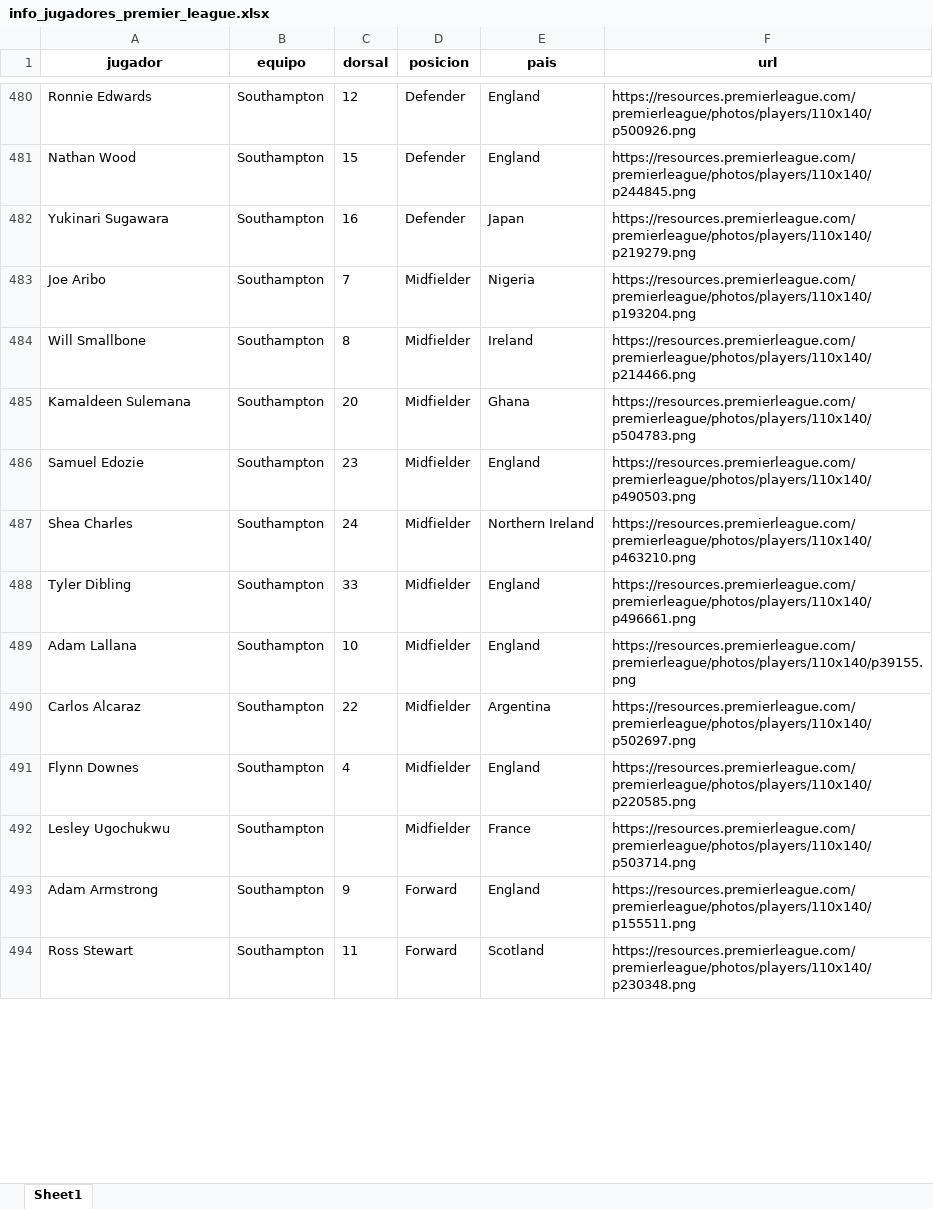
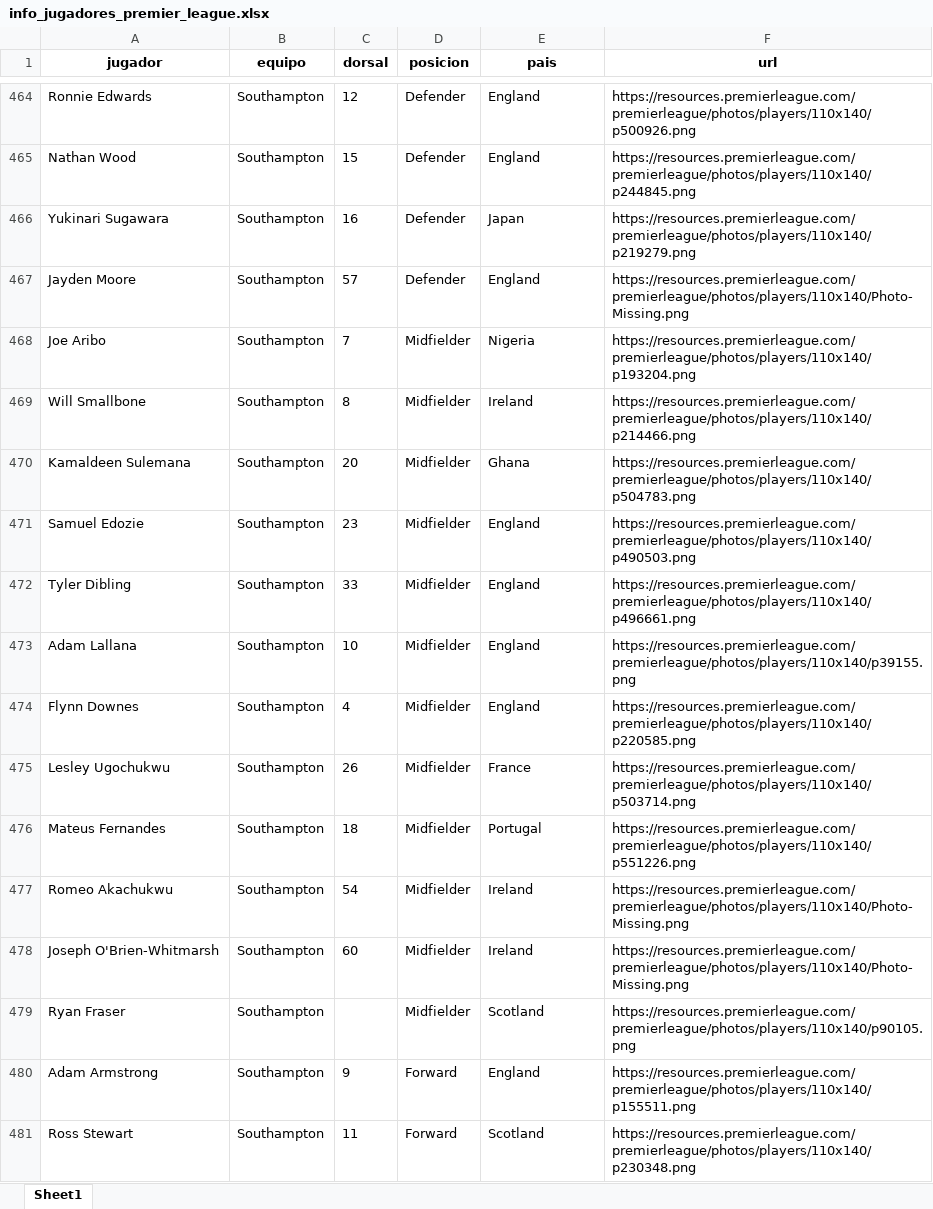
Before and after one commit to srgmrtnvqr/InfoJugadoresFutbol, an Excel workbook: info_jugadores_premier_league.xlsx, sheet Sheet1, drawn as a sheet; only a part is shown, gaps mark what is left out; values as stored, in another font and other column widths than the file's, no borders; removed rows and columns are numbered as before the commit, all else as after; the diff covers the shown part only; the diff names each change by its address in the sheet, - before the commit and + after, or states it on an @@ line.

```diff
--- a/info_jugadores_premier_league.xlsx (sheet Sheet1)
+++ b/info_jugadores_premier_league.xlsx (sheet Sheet1)
+row 467: Jayden Moore | Southampton | 57 | Defender | England | https://resources.premierleague.com/premierleague/photos/players/110x140/Photo-Missing.png
-row 487: Shea Charles | Southampton | 24 | Midfielder | Northern Ireland | https://resources.premierleague.com/premierleague/photos/players/110x140/p463210.png
-row 490: Carlos Alcaraz | Southampton | 22 | Midfielder | Argentina | https://resources.premierleague.com/premierleague/photos/players/110x140/p502697.png
-C475 (dorsal): (empty)
+C475 (dorsal): 26
+row 476: Mateus Fernandes | Southampton | 18 | Midfielder | Portugal | https://resources.premierleague.com/premierleague/photos/players/110x140/p551226.png
+row 477: Romeo Akachukwu | Southampton | 54 | Midfielder | Ireland | https://resources.premierleague.com/premierleague/photos/players/110x140/Photo-Missing.png
+row 478: Joseph O'Brien-Whitmarsh | Southampton | 60 | Midfielder | Ireland | https://resources.premierleague.com/premierleague/photos/players/110x140/Photo-Missing.png
+row 479: Ryan Fraser | Southampton |  | Midfielder | Scotland | https://resources.premierleague.com/premierleague/photos/players/110x140/p90105.png
```
Also changed, not shown: 66 added rows, 85 removed rows and 93 edited cells elsewhere in this sheet, info_jugadores_bundesliga.xlsx, info_jugadores_la_liga.xlsx, 2 other files.
